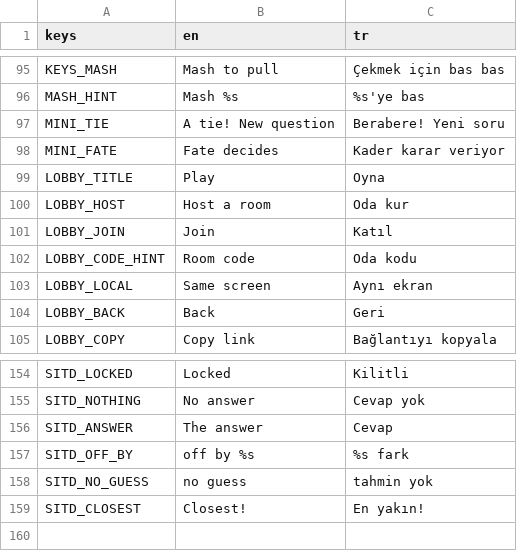
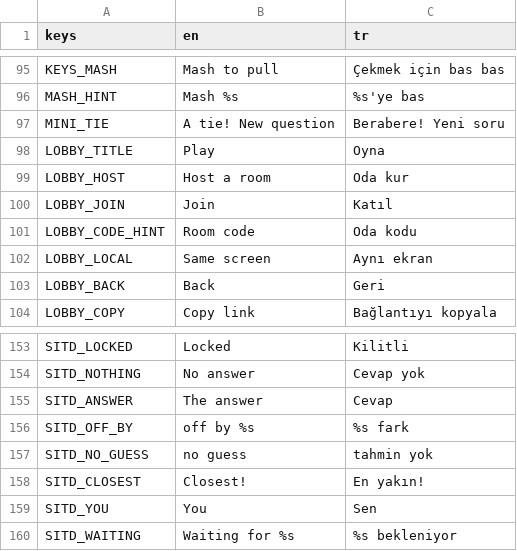
Before and after one commit to mertgurgenyatagi/Monsternight, a CSV file: locale/strings.csv, drawn as a sheet; only a part is shown, gaps mark what is left out; removed rows and columns are numbered as before the commit, all else as after; the diff names each change by its address in the sheet, - before the commit and + after, or states it on an @@ line.

```diff
--- a/locale/strings.csv
+++ b/locale/strings.csv
-row 98: MINI_FATE | Fate decides | Kader karar veriyor
+row 159: SITD_YOU | You | Sen
+row 160: SITD_WAITING | Waiting for %s | %s bekleniyor
```
Also changed, not shown: 15 other files.
